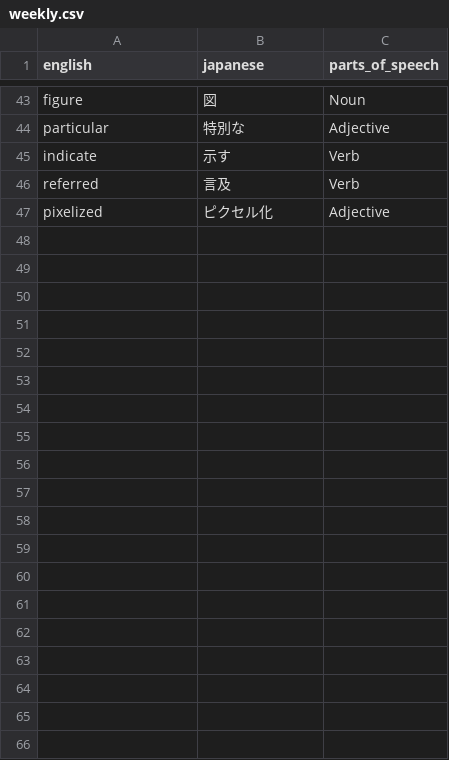
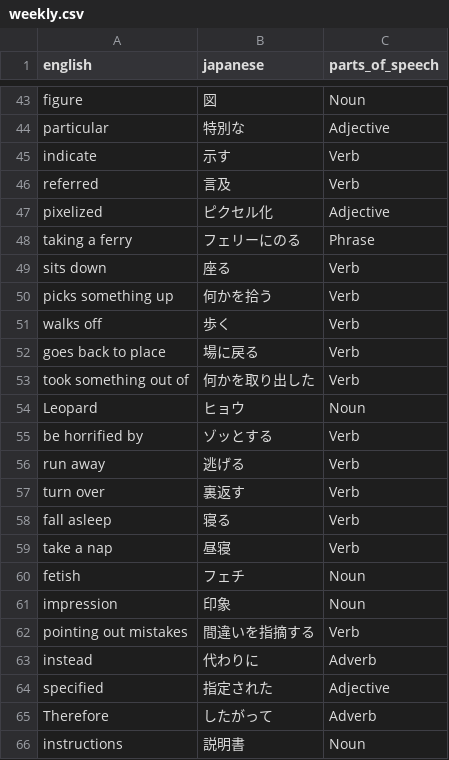
Before and after one commit to MyznEiji/Vocabulary_test, a CSV file: csv/weekly.csv, drawn as a sheet; only a part is shown, gaps mark what is left out; the diff covers the shown part only; the diff names each change by its address in the sheet, - before the commit and + after, or states it on an @@ line.

Commit message:
add :voc

```diff
--- a/csv/weekly.csv
+++ b/csv/weekly.csv
+row 48: taking a ferry | フェリーにのる | Phrase
+row 49: sits down | 座る | Verb
+row 50: picks something up | 何かを拾う | Verb
+row 51: walks off | 歩く | Verb
+row 52: goes back to place | 場に戻る | Verb
+row 53: took something out of | 何かを取り出した | Verb
+row 54: Leopard | ヒョウ | Noun
+row 55: be horrified by | ゾッとする | Verb
+row 56: run away | 逃げる | Verb
+row 57: turn over | 裏返す | Verb
+row 58: fall asleep | 寝る | Verb
+row 59: take a nap | 昼寝 | Verb
+row 60: fetish | フェチ | Noun
+row 61: impression | 印象 | Noun
+row 62: pointing out mistakes | 間違いを指摘する | Verb
+row 63: instead | 代わりに | Adverb
+row 64: specified | 指定された | Adjective
+row 65: Therefore | したがって | Adverb
+row 66: instructions | 説明書 | Noun
```
Also changed, not shown: 21 added rows elsewhere in this file.
